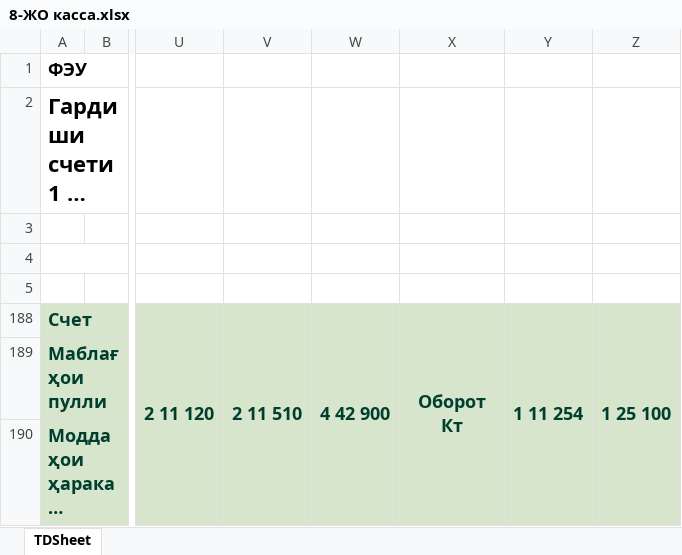
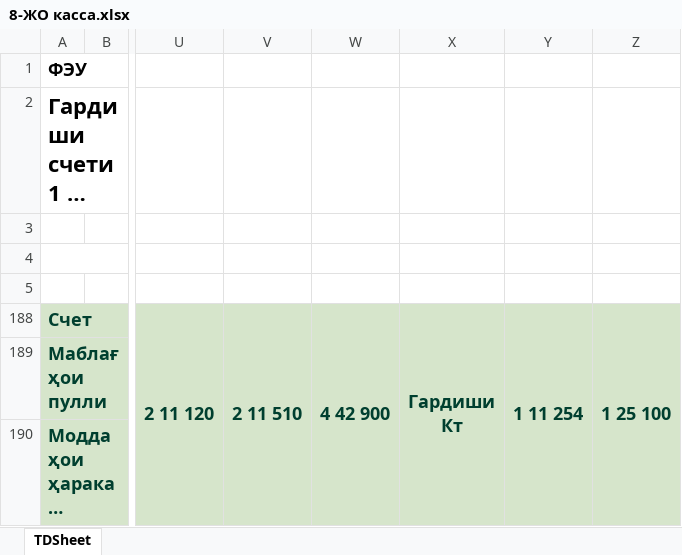
Before and after one commit to Ismoil00/FEU_Files, an Excel workbook: aka-Tolob-files/отчёты/8-ЖО касса.xlsx, sheet TDSheet, drawn as a sheet; only a part is shown, gaps mark what is left out; long unchanged cells end in …; values as stored, in another font and other column widths than the file's, no borders; charts and pictures not drawn; the diff names each change by its address in the sheet, - before the commit and + after, or states it on an @@ line.

```diff
--- a/aka-Tolob-files/отчёты/8-ЖО касса.xlsx (sheet TDSheet)
+++ b/aka-Tolob-files/отчёты/8-ЖО касса.xlsx (sheet TDSheet)
-X188: Оборот Кт
+X188: Гардиши Кт
```
Also changed, not shown: aka-Tolob-files/отчёты/7-ОСВ по счету/7-ОСВ по счету касса.xlsx, aka-Tolob-files/отчёты/7-ОСВ по счету/7-ОСВ по счету счета к оплате.xlsx, 9 other files.
